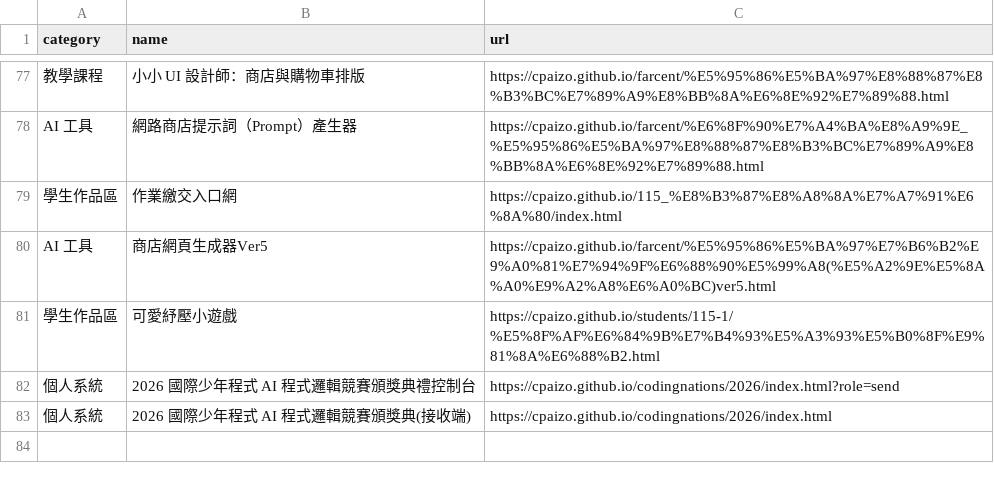
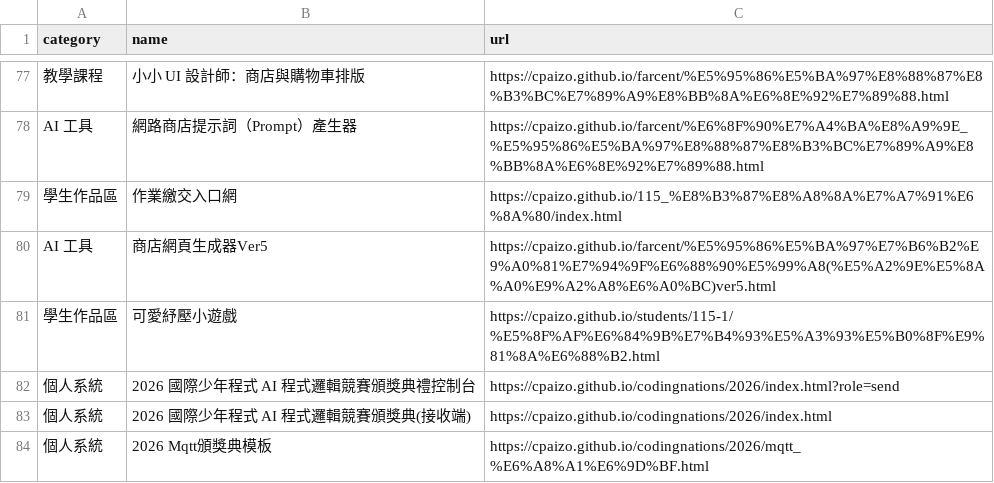
Before and after one commit to cpaizo/cpaizo.github.io, a CSV file: links.csv, drawn as a sheet; only a part is shown, gaps mark what is left out; the diff names each change by its address in the sheet, - before the commit and + after, or states it on an @@ line.

Commit message:
Update links.csv

```diff
--- a/links.csv
+++ b/links.csv
+row 84: 個人系統 | 2026 Mqtt頒獎典模板 | https://cpaizo.github.io/codingnations/2026/mqtt_%E6%A8%A1%E6%9D%BF.html
```
